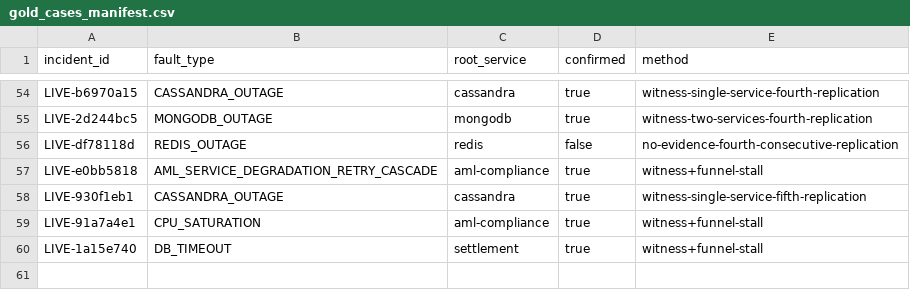
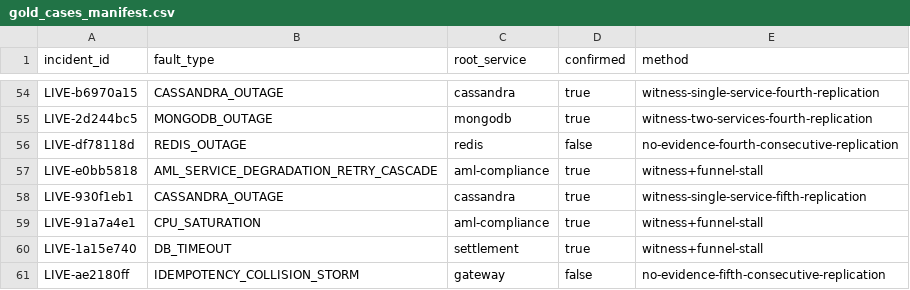
Before and after one commit to sarvadnya2030/Clearflow, a CSV file: data-generation/gold_cases_manifest.csv, drawn as a sheet; only a part is shown, gaps mark what is left out; the diff names each change by its address in the sheet, - before the commit and + after, or states it on an @@ line.

Commit message:
IDEMPOTENCY_COLLISION_STORM rep 5: null result replicates a fifth time, 60 gold cases total

```diff
--- a/data-generation/gold_cases_manifest.csv
+++ b/data-generation/gold_cases_manifest.csv
+row 61: LIVE-ae2180ff | IDEMPOTENCY_COLLISION_STORM | gateway | false | no-evidence-fifth-consecutive-replication
```
Also changed, not shown: 1 other file.
